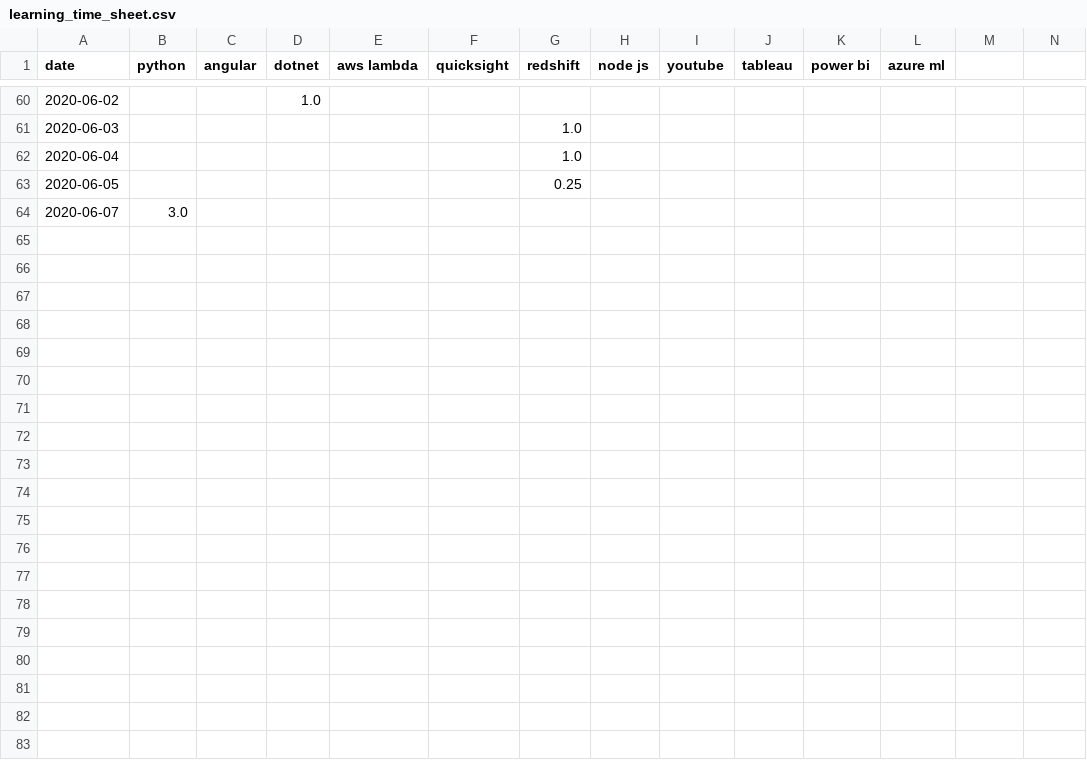
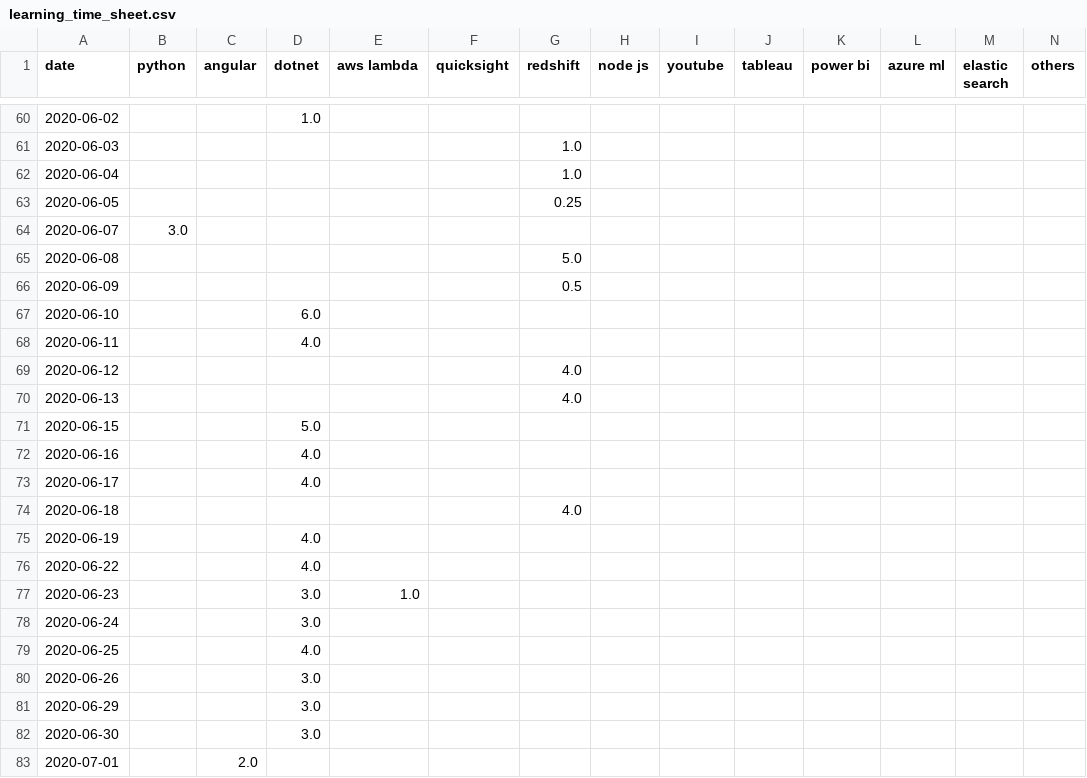
Before and after one commit to ranjithkumarmadhavan/python, a CSV file: Projects/app/Self analyser/tables/learning_time_sheet.csv, drawn as a sheet; only a part is shown, gaps mark what is left out; the diff covers the shown part only.

```diff
--- a/Projects/app/Self analyser/tables/learning_time_sheet.csv
+++ b/Projects/app/Self analyser/tables/learning_time_sheet.csv
@@ -1 +1 @@
-date,python,angular,dotnet,aws lambda,quicksight,redshift,node js,youtube,tableau,power bi,azure ml
+date,python,angular,dotnet,aws lambda,quicksight,redshift,node js,youtube,tableau,power bi,azure ml,elastic search,others
@@ -64,0 +65,19 @@ date,python,angular,dotnet,aws lambda,quicksight,redshift,node js,youtube,tablea
+2020-06-08,,,,,,5.0,,,,,,,
+2020-06-09,,,,,,0.5,,,,,,,
+2020-06-10,,,6.0,,,,,,,,,,
+2020-06-11,,,4.0,,,,,,,,,,
+2020-06-12,,,,,,4.0,,,,,,,
+2020-06-13,,,,,,4.0,,,,,,,
+2020-06-15,,,5.0,,,,,,,,,,
+2020-06-16,,,4.0,,,,,,,,,,
+2020-06-17,,,4.0,,,,,,,,,,
+2020-06-18,,,,,,4.0,,,,,,,
+2020-06-19,,,4.0,,,,,,,,,,
+2020-06-22,,,4.0,,,,,,,,,,
+2020-06-23,,,3.0,1.0,,,,,,,,,
+2020-06-24,,,3.0,,,,,,,,,,
+2020-06-25,,,4.0,,,,,,,,,,
+2020-06-26,,,3.0,,,,,,,,,,
+2020-06-29,,,3.0,,,,,,,,,,
+2020-06-30,,,3.0,,,,,,,,,,
+2020-07-01,,2.0,,,,,,,,,,,
```
Also changed, not shown: 16 added rows elsewhere in this file, Projects/app/Self analyser/tables/mindset_analyser.csv, Projects/app/Self analyser/tables/python_time_sheet.csv, 1 other file.
